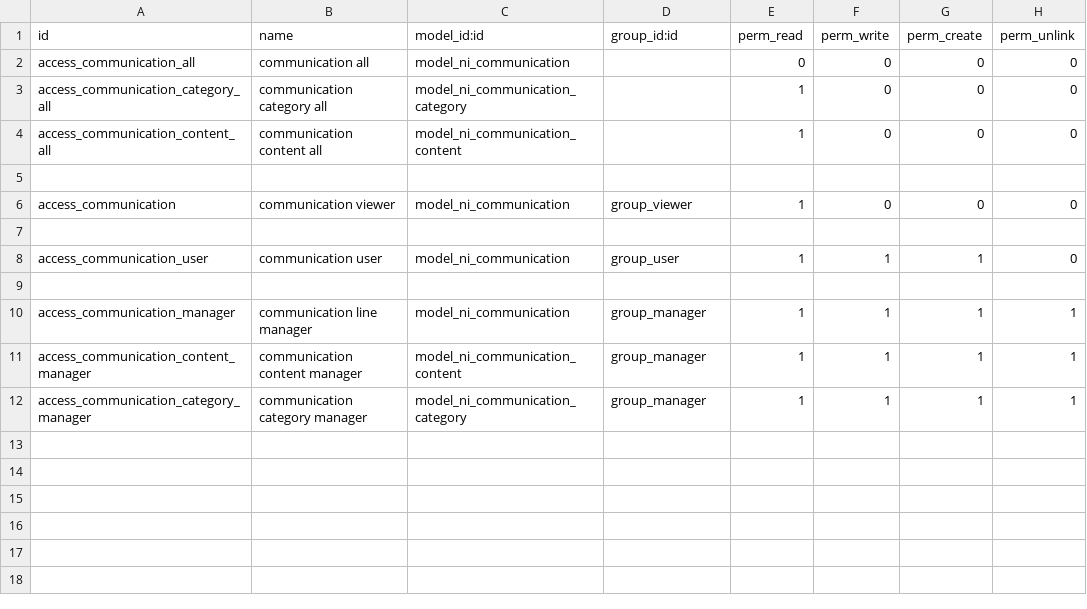
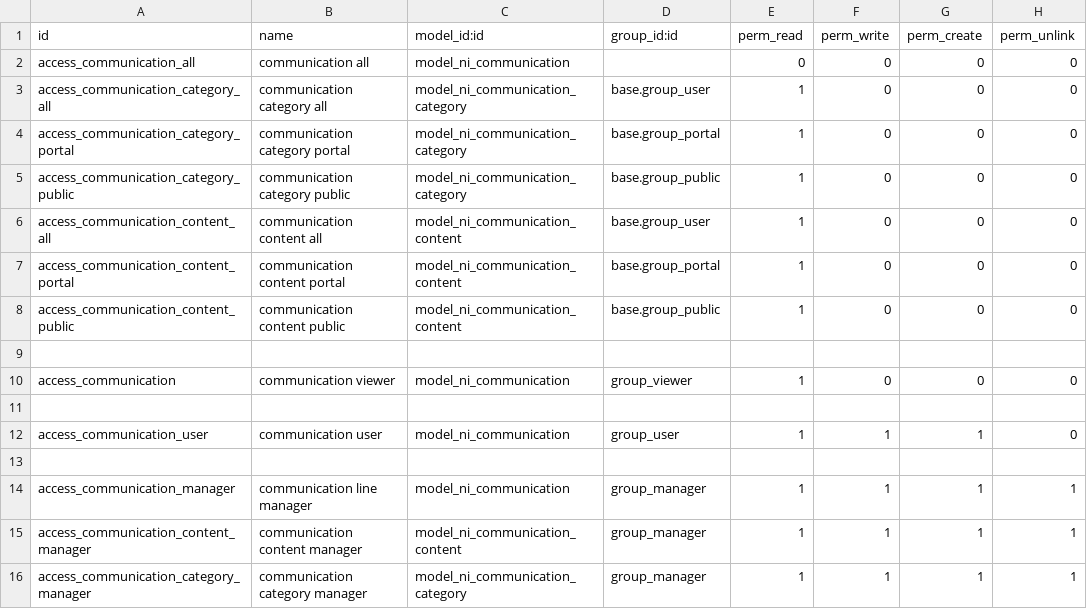
Before and after one commit to nirun-life/nirun, a CSV file: ni_communication/security/ir.model.access.csv, drawn as a sheet.

Commit message:
[MIG] ni_communication: Migration to 18.0

```diff
--- a/ni_communication/security/ir.model.access.csv
+++ b/ni_communication/security/ir.model.access.csv
@@ -2,4 +2,8 @@ id,name,model_id:id,group_id:id,perm_read,perm_write,perm_create,perm_unlink
 access_communication_all,communication all,model_ni_communication,,0,0,0,0
-access_communication_category_all,communication category all,model_ni_communication_category,,1,0,0,0
-access_communication_content_all,communication content all,model_ni_communication_content,,1,0,0,0
+access_communication_category_all,communication category all,model_ni_communication_category,base.group_user,1,0,0,0
+access_communication_category_portal,communication category portal,model_ni_communication_category,base.group_portal,1,0,0,0
+access_communication_category_public,communication category public,model_ni_communication_category,base.group_public,1,0,0,0
+access_communication_content_all,communication content all,model_ni_communication_content,base.group_user,1,0,0,0
+access_communication_content_portal,communication content portal,model_ni_communication_content,base.group_portal,1,0,0,0
+access_communication_content_public,communication content public,model_ni_communication_content,base.group_public,1,0,0,0
 
```
Also changed, not shown: 5 other files.
